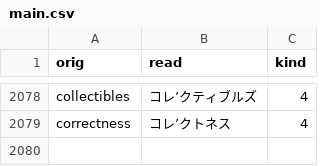
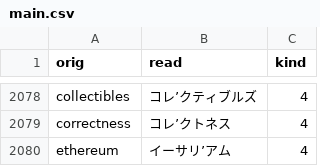
Before and after one commit to actlaboratory/HISS-dictionary, a CSV file: main.csv, drawn as a sheet; only a part is shown, gaps mark what is left out.

Commit message:
Add Ethereum

```diff
--- a/main.csv
+++ b/main.csv
@@ -2079 +2079,2 @@ collectibles,コレ’クティブルズ,4
 correctness,コレ’クトネス,4
+ethereum,イーサリ’アム,4
```
